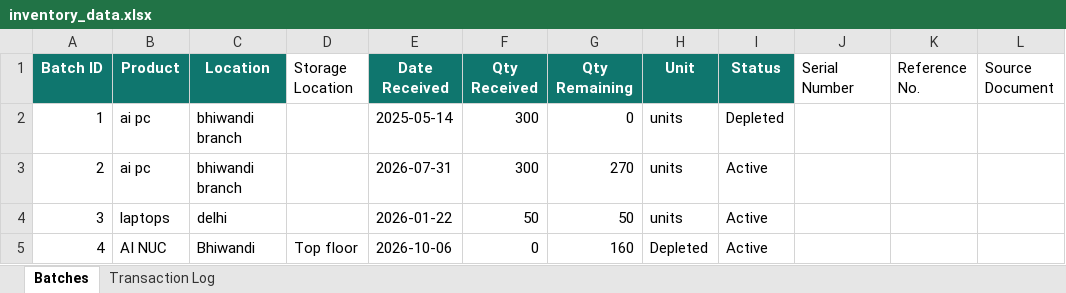
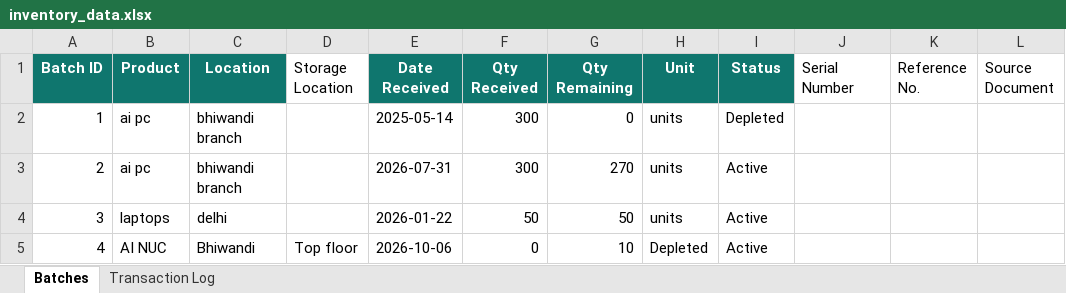
Before and after one commit to krishpdgl-netizen/IMS, an Excel workbook: data/inventory_data.xlsx, sheet Batches, drawn as a sheet; only a part is shown; values as stored, in another font and other column widths than the file's, no borders; the diff names each change by its address in the sheet, - before the commit and + after, or states it on an @@ line.

```diff
--- a/data/inventory_data.xlsx (sheet Batches)
+++ b/data/inventory_data.xlsx (sheet Batches)
-G5 (Qty Remaining): 160
+G5 (Qty Remaining): 10
```
Also changed, not shown: sheet Transaction Log.
